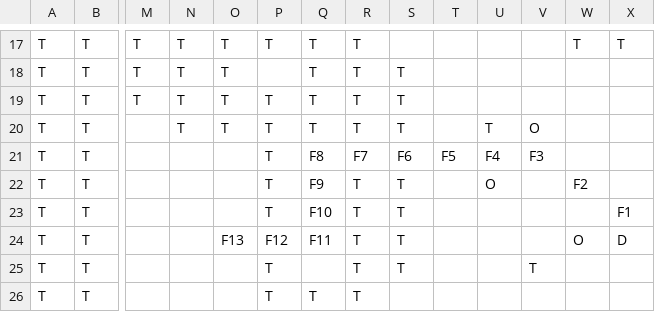
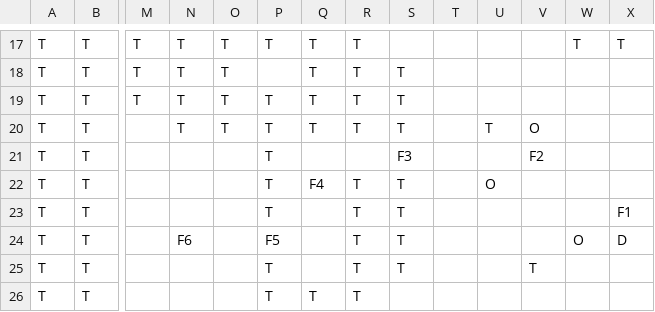
Before and after one commit to EmmanueleVilla/RTGP, a CSV file: data/map.csv, drawn as a sheet; only a part is shown, gaps mark what is left out; the diff names each change by its address in the sheet, - before the commit and + after, or states it on an @@ line.

```diff
--- a/data/map.csv
+++ b/data/map.csv
-Q21: F8
+Q21: (empty)
-R21: F7
+R21: (empty)
-S21: F6
+S21: F3
-T21: F5
+T21: (empty)
-U21: F4
+U21: (empty)
-V21: F3
+V21: F2
-Q22: F9
+Q22: F4
-W22: F2
+W22: (empty)
-Q23: F10
+Q23: (empty)
-N24: (empty)
+N24: F6
-O24: F13
+O24: (empty)
-P24: F12
+P24: F5
-Q24: F11
+Q24: (empty)
```
Also changed, not shown: 2 other files.
